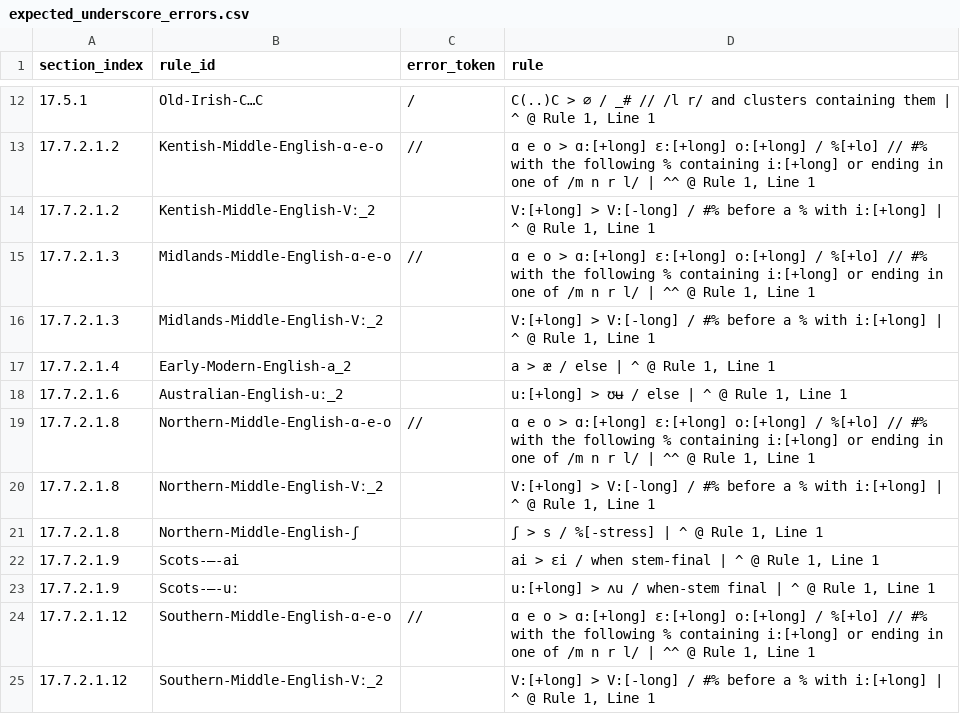
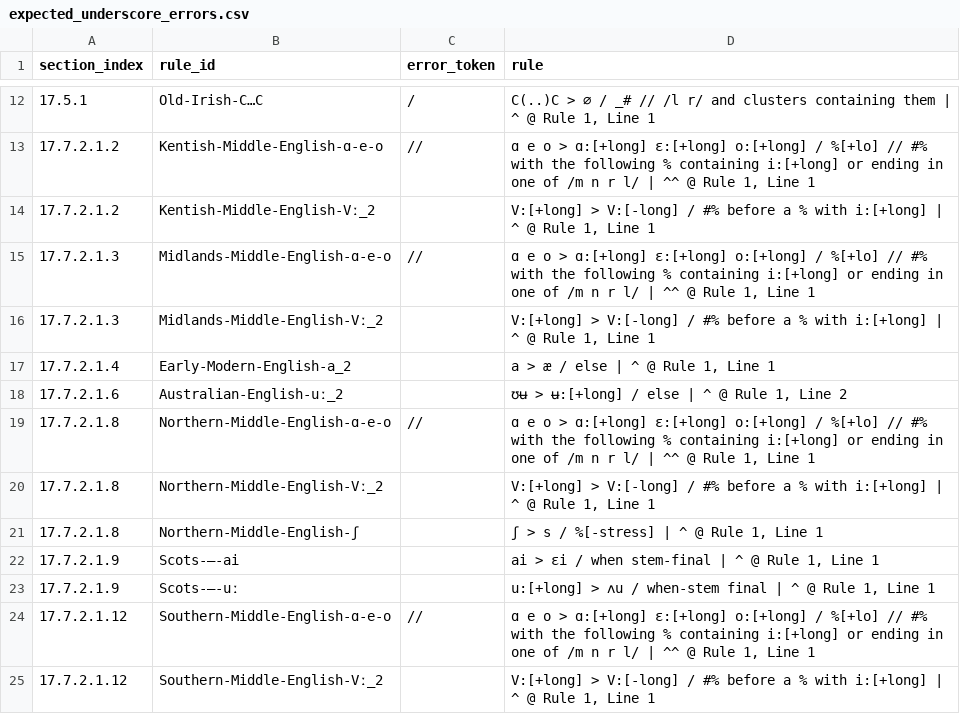
Before and after one commit to Pappa/conlanger, a CSV file: diagnostics/inventory/error_clusters/expected_underscore_errors.csv, drawn as a sheet; only a part is shown, gaps mark what is left out.

```diff
--- a/diagnostics/inventory/error_clusters/expected_underscore_errors.csv
+++ b/diagnostics/inventory/error_clusters/expected_underscore_errors.csv
@@ -17,3 +17,3 @@ section_index,rule_id,error_token,rule
 17.7.2.1.4,Early-Modern-English-a_2,,"a > æ / else | ^ @ Rule 1, Line 1"
-17.7.2.1.6,Australian-English-uː_2,,"u:[+long] > ʊʉ / else | ^ @ Rule 1, Line 1"
+17.7.2.1.6,Australian-English-uː_2,,"ʊʉ > ʉ:[+long] / else | ^ @ Rule 1, Line 2"
 17.7.2.1.8,Northern-Middle-English-ɑ-e-o,//,"ɑ e o > ɑ:[+long] ɛ:[+long] o:[+long] / %[+lo] // #% with the following % containing i:[+long] or ending in one of /m n r l/ | ^^ @ Rule 1, Line 1"
```
Also changed, not shown: diagnostics/inventory/rule-inventory-error.csv, 10 other files.
